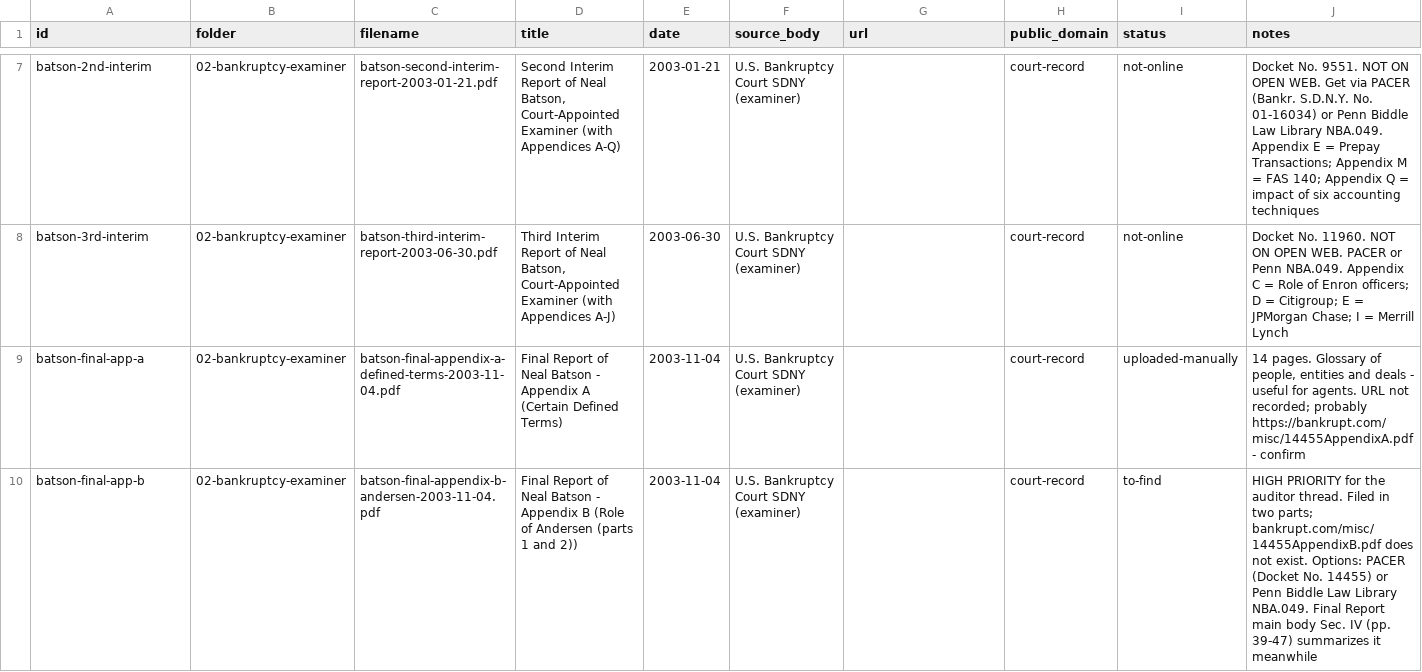
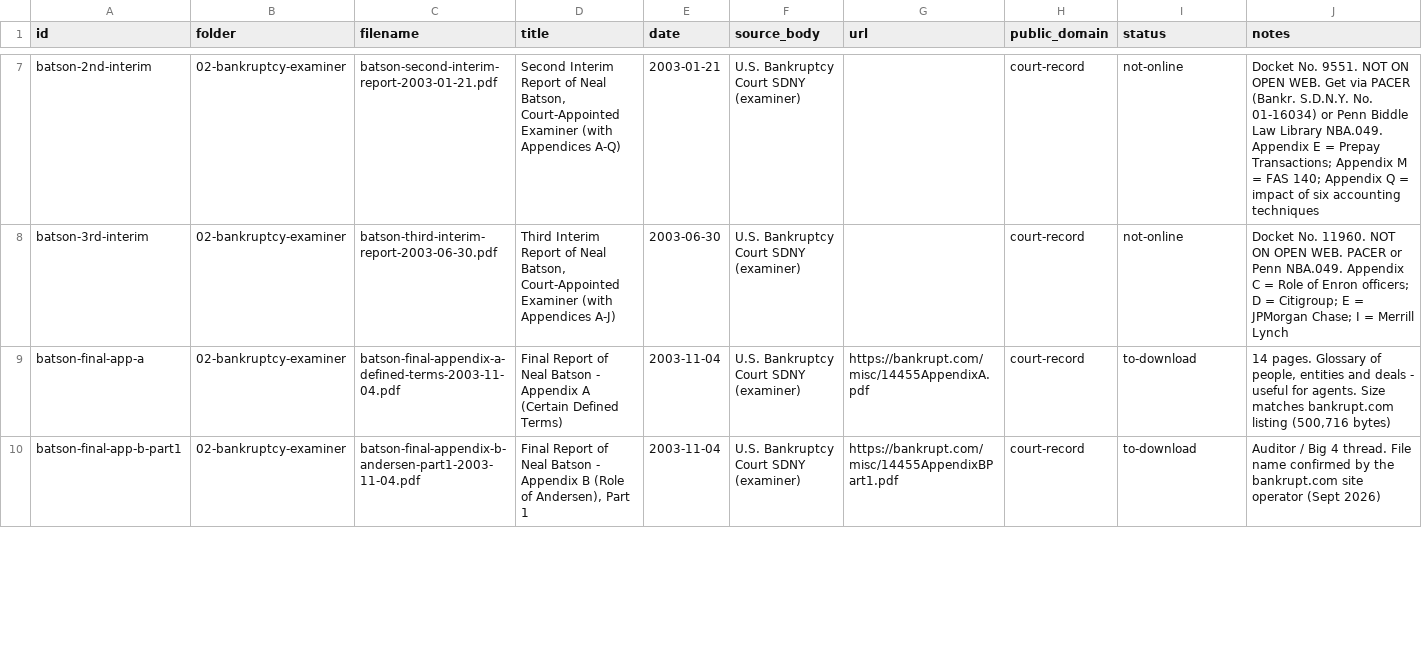
Before and after one commit to shornikSMML/ask-why-enron, a CSV file: sources/manifest.csv, drawn as a sheet; only a part is shown, gaps mark what is left out; the diff covers the shown part only.

Commit message:
Add files via upload

```diff
--- a/sources/manifest.csv
+++ b/sources/manifest.csv
@@ -8,3 +8,3 @@ batson-2nd-interim,02-bankruptcy-examiner,batson-second-interim-report-2003-01-2
 batson-3rd-interim,02-bankruptcy-examiner,batson-third-interim-report-2003-06-30.pdf,"Third Interim Report of Neal Batson, Court-Appointed Examiner (with Appendices A-J)",2003-06-30,U.S. Bankruptcy Court SDNY (examiner),,court-record,not-online,Docket No. 11960. NOT ON OPEN WEB. PACER or Penn NBA.049. Appendix C = Role of Enron officers; D = Citigroup; E = JPMorgan Chase; I = Merrill Lynch
-batson-final-app-a,02-bankruptcy-examiner,batson-final-appendix-a-defined-terms-2003-11-04.pdf,Final Report of Neal Batson - Appendix A (Certain Defined Terms),2003-11-04,U.S. Bankruptcy Court SDNY (examiner),,court-record,uploaded-manually,"14 pages. Glossary of people, entities and deals - useful for agents. URL not recorded; probably https://bankrupt.com/misc/14455AppendixA.pdf - confirm"
-batson-final-app-b,02-bankruptcy-examiner,batson-final-appendix-b-andersen-2003-11-04.pdf,Final Report of Neal Batson - Appendix B (Role of Andersen (parts 1 and 2)),2003-11-04,U.S. Bankruptcy Court SDNY (examiner),,court-record,to-find,HIGH PRIORITY for the auditor thread. Filed in two parts; bankrupt.com/misc/14455AppendixB.pdf does not exist. Options: PACER (Docket No. 14455) or Penn Biddle Law Library NBA.049. Final Report main body Sec. IV (pp. 39-47) summarizes it meanwhile
+batson-final-app-a,02-bankruptcy-examiner,batson-final-appendix-a-defined-terms-2003-11-04.pdf,Final Report of Neal Batson - Appendix A (Certain Defined Terms),2003-11-04,U.S. Bankruptcy Court SDNY (examiner),https://bankrupt.com/misc/14455AppendixA.pdf,court-record,to-download,"14 pages. Glossary of people, entities and deals - useful for agents. Size matches bankrupt.com listing (500,716 bytes)"
+batson-final-app-b-part1,02-bankruptcy-examiner,batson-final-appendix-b-andersen-part1-2003-11-04.pdf,"Final Report of Neal Batson - Appendix B (Role of Andersen), Part 1",2003-11-04,U.S. Bankruptcy Court SDNY (examiner),https://bankrupt.com/misc/14455AppendixBPart1.pdf,court-record,to-download,Auditor / Big 4 thread. File name confirmed by the bankrupt.com site operator (Sept 2026)
```
Also changed, not shown: 1 added row and 9 edited cells elsewhere in this file, 1 other file.
